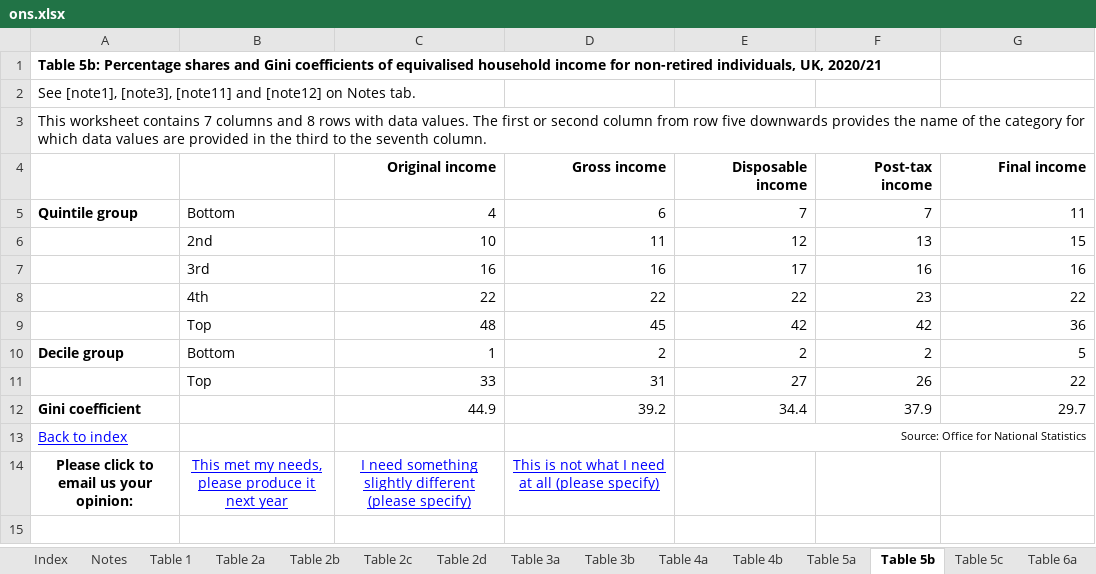
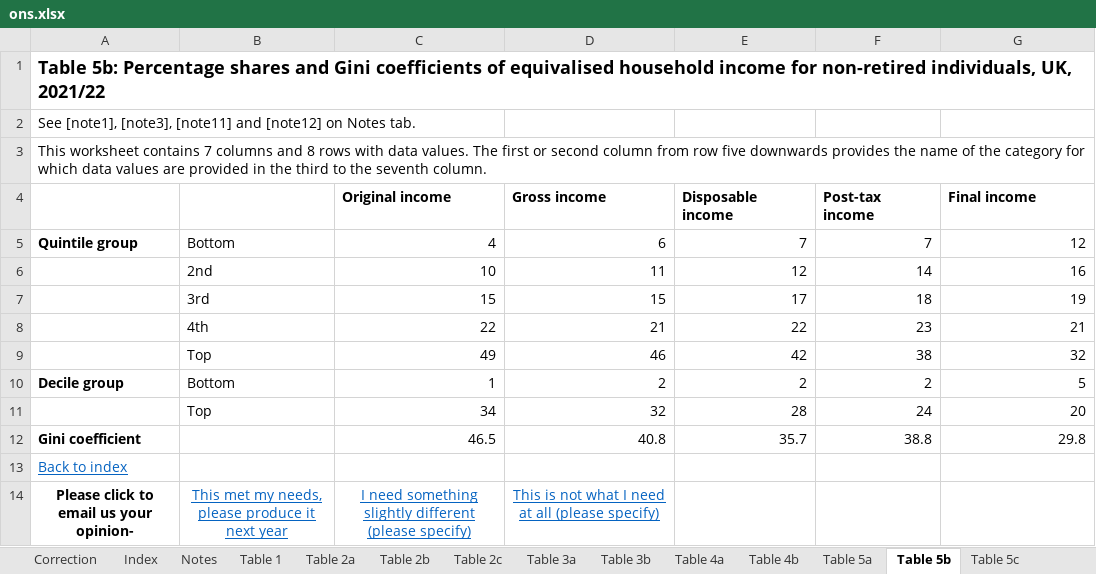
Before and after one commit to fsolt/swiid, an Excel workbook: data-raw/ons.xlsx, sheet Table 5b, drawn as a sheet; values as stored, in another font and other column widths than the file's, no borders; removed rows and columns are numbered as before the commit, all else as after; the diff names each change by its address in the sheet, - before the commit and + after, or states it on an @@ line.

```diff
--- a/data-raw/ons.xlsx (sheet Table 5b)
+++ b/data-raw/ons.xlsx (sheet Table 5b)
-sheet tab: Table 2d
+sheet tab: Correction
-A1: …individuals, UK, 2020/21
+A1: …individuals, UK, 2021/22
@@ A1 text size: larger @@
-C4:G4 alignment: right
+C4:G4 alignment: left
-G5 (Final income): 11
+G5 (Final income): 12
-F6 (Post-tax income): 13
+F6 (Post-tax income): 14
-G6 (Final income): 15
+G6 (Final income): 16
-row 7:  | 3rd | 16 | 16 | 17 | 16 | 16
+row 7:  | 3rd | 15 | 15 | 17 | 18 | 19
-D8 (Gross income): 22
+D8 (Gross income): 21
-G8 (Final income): 22
+G8 (Final income): 21
-row 9:  | Top | 48 | 45 | 42 | 42 | 36
+row 9:  | Top | 49 | 46 | 42 | 38 | 32
-row 11:  | Top | 33 | 31 | 27 | 26 | 22
-row 12: Gini coefficient |  | 44.9 | 39.2 | 34.4 | 37.9 | 29.7
-row 13: Back to index |  |  |  | Source: Office for National Statistics
+row 11:  | Top | 34 | 32 | 28 | 24 | 20
+row 12: Gini coefficient |  | 46.5 | 40.8 | 35.7 | 38.8 | 29.8
+row 13: Back to index
-A14: Please click to email us your opinion:
+A14: Please click to email us your opinion-
-B14:D14 text colour: #0000FF
+B14:D14 text colour: #0563C1
```
Also changed, not shown: sheet Table 18, sheet Table 17, sheet Table 2b, sheet Table 3b, sheet Table 4b, sheet Table 13, 35 more sheets, data-raw/uscb_ae.xlsx, data-raw/uscb_hh.xlsx, 2 other files.
